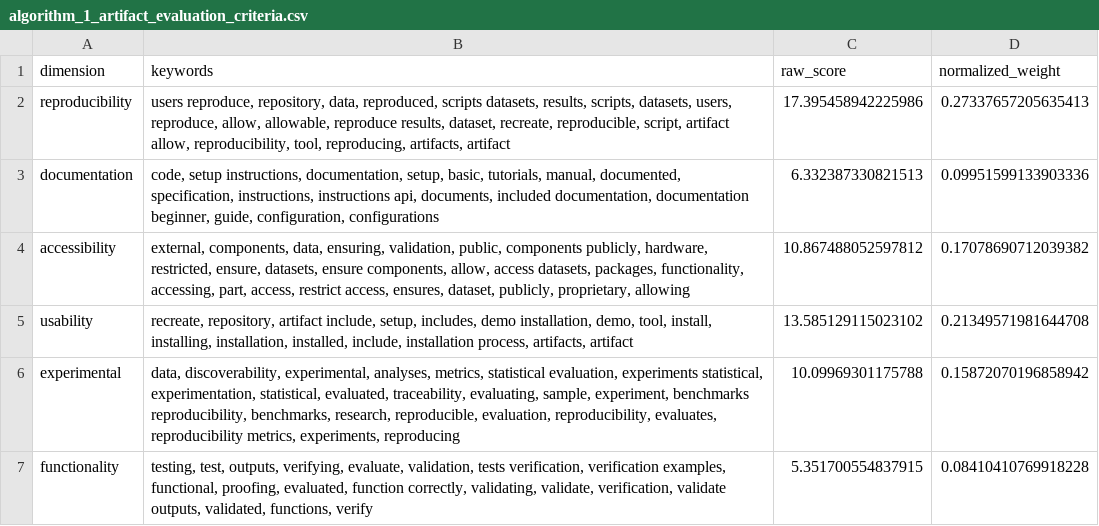
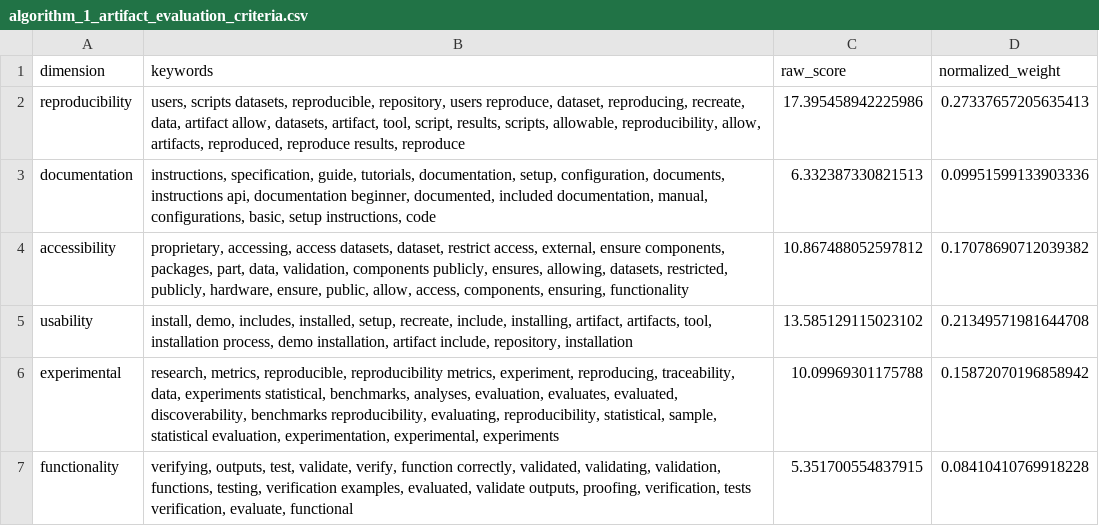
Before and after one commit to 17YuvrajSehgal/AURA, a CSV file: data/algorithm_1_output/algorithm_1_artifact_evaluation_criteria.csv, drawn as a sheet.

```diff
--- a/data/algorithm_1_output/algorithm_1_artifact_evaluation_criteria.csv
+++ b/data/algorithm_1_output/algorithm_1_artifact_evaluation_criteria.csv
@@ -1,7 +1,7 @@
 dimension,keywords,raw_score,normalized_weight
-reproducibility,"users reproduce, repository, data, reproduced, scripts datasets, results, scripts, datasets, users, reproduce, allow, allowable, reproduce results, dataset, recreate, reproducible, script, artifact allow, reproducibility, tool, reproducing, artifacts, artifact",17.395458942225986,0.27337657205635413
-documentation,"code, setup instructions, documentation, setup, basic, tutorials, manual, documented, specification, instructions, instructions api, documents, included documentation, documentation beginner, guide, configuration, configurations",6.332387330821513,0.09951599133903336
-accessibility,"external, components, data, ensuring, validation, public, components publicly, hardware, restricted, ensure, datasets, ensure components, allow, access datasets, packages, functionality, accessing, part, access, restrict access, ensures, dataset, publicly, proprietary, allowing",10.867488052597812,0.17078690712039382
-usability,"recreate, repository, artifact include, setup, includes, demo installation, demo, tool, install, installing, installation, installed, include, installation process, artifacts, artifact",13.585129115023102,0.21349571981644708
-experimental,"data, discoverability, experimental, analyses, metrics, statistical evaluation, experiments statistical, experimentation, statistical, evaluated, traceability, evaluating, sample, experiment, benchmarks reproducibility, benchmarks, research, reproducible, evaluation, reproducibility, evaluates, reproducibility metrics, experiments, reproducing",10.09969301175788,0.15872070196858942
-functionality,"testing, test, outputs, verifying, evaluate, validation, tests verification, verification examples, functional, proofing, evaluated, function correctly, validating, validate, verification, validate outputs, validated, functions, verify",5.351700554837915,0.08410410769918228
+reproducibility,"users, scripts datasets, reproducible, repository, users reproduce, dataset, reproducing, recreate, data, artifact allow, datasets, artifact, tool, script, results, scripts, allowable, reproducibility, allow, artifacts, reproduced, reproduce results, reproduce",17.395458942225986,0.27337657205635413
+documentation,"instructions, specification, guide, tutorials, documentation, setup, configuration, documents, instructions api, documentation beginner, documented, included documentation, manual, configurations, basic, setup instructions, code",6.332387330821513,0.09951599133903336
+accessibility,"proprietary, accessing, access datasets, dataset, restrict access, external, ensure components, packages, part, data, validation, components publicly, ensures, allowing, datasets, restricted, publicly, hardware, ensure, public, allow, access, components, ensuring, functionality",10.867488052597812,0.17078690712039382
+usability,"install, demo, includes, installed, setup, recreate, include, installing, artifact, artifacts, tool, installation process, demo installation, artifact include, repository, installation",13.585129115023102,0.21349571981644708
+experimental,"research, metrics, reproducible, reproducibility metrics, experiment, reproducing, traceability, data, experiments statistical, benchmarks, analyses, evaluation, evaluates, evaluated, discoverability, benchmarks reproducibility, evaluating, reproducibility, statistical, sample, statistical evaluation, experimentation, experimental, experiments",10.09969301175788,0.15872070196858942
+functionality,"verifying, outputs, test, validate, verify, function correctly, validated, validating, validation, functions, testing, verification examples, evaluated, validate outputs, proofing, verification, tests verification, evaluate, functional",5.351700554837915,0.08410410769918228
```
Also changed, not shown: 1 other file.
